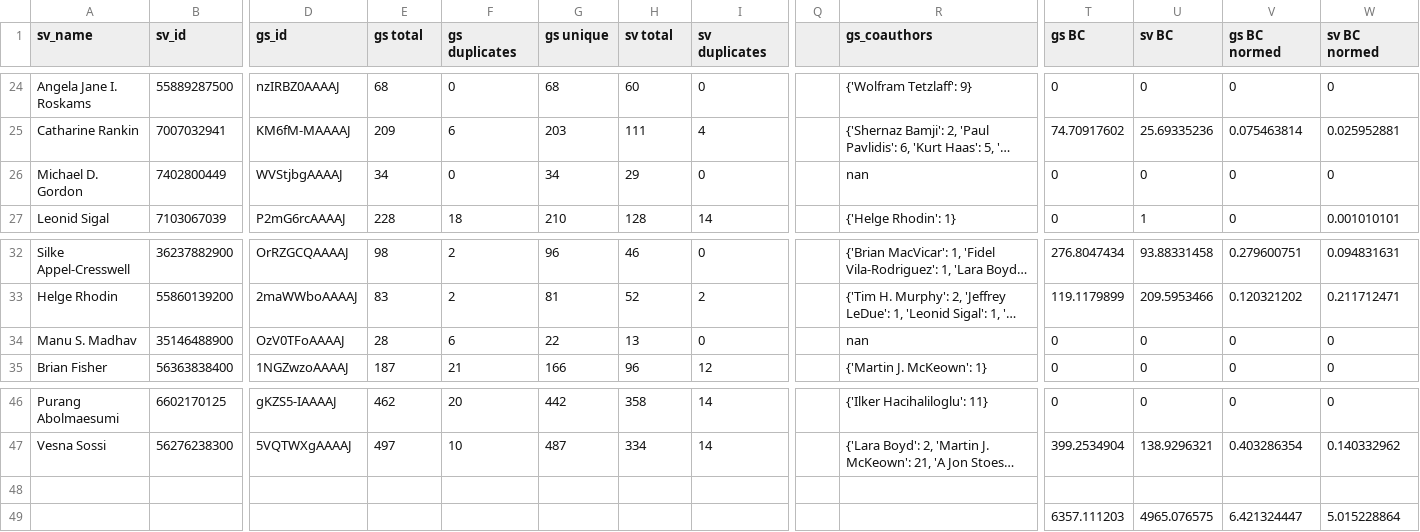
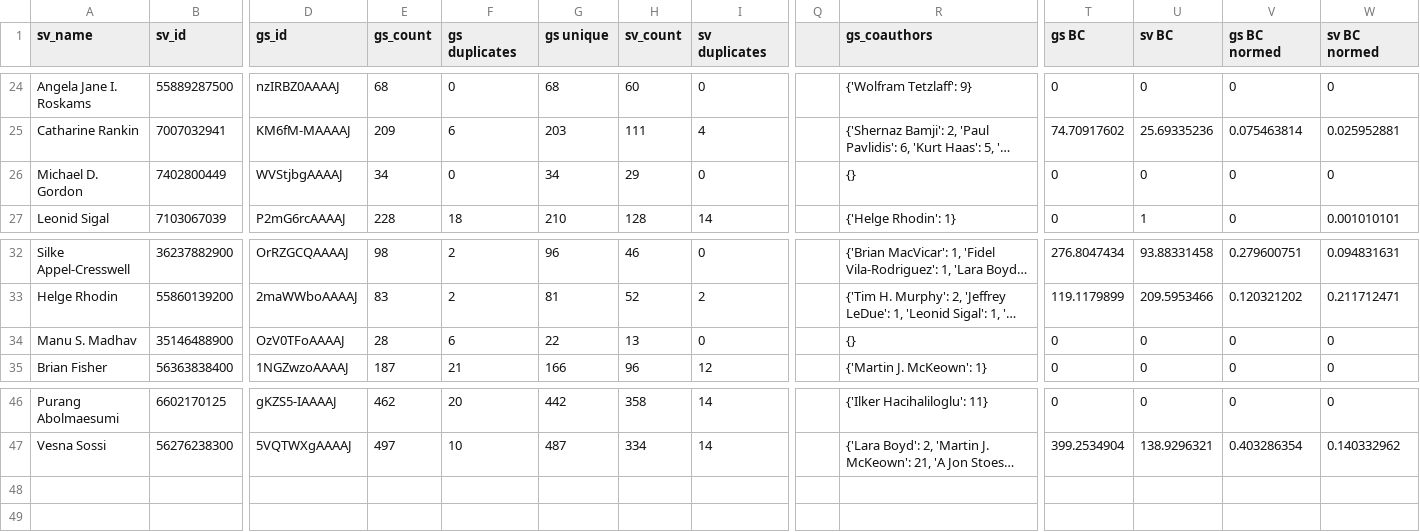
Before and after one commit to rainacao/scholar_metrics_scraper, a CSV file: authorlist comparisons/authors_comparisons_updated2.csv, drawn as a sheet; only a part is shown, gaps mark what is left out; long unchanged cells end in …; rows hold the shown columns only; the diff names each change by its address in the sheet, - before the commit and + after, or states it on an @@ line.

```diff
--- a/authorlist comparisons/authors_comparisons_updated2.csv
+++ b/authorlist comparisons/authors_comparisons_updated2.csv
-E1: gs total
+E1: gs_count
-H1: sv total
+H1: sv_count
-R26 (gs_coauthors): nan
+R26 (gs_coauthors): {}
-R34 (gs_coauthors): nan
+R34 (gs_coauthors): {}
-row 48: (empty)
-row 49:  |  |  |  |  |  |  |  |  |  | 6357.111203 | 4965.076575 | 6.421324447 | 5.015228864
```
Also changed, not shown: authorlist comparisons/authors_comparisons_updated1.csv, authorlist comparisons/inputs/gs_dbc_faculty_groups.csv, 13 other files.
